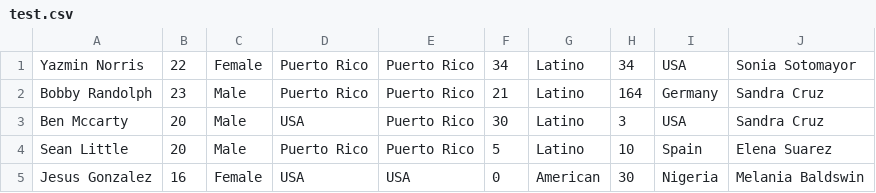
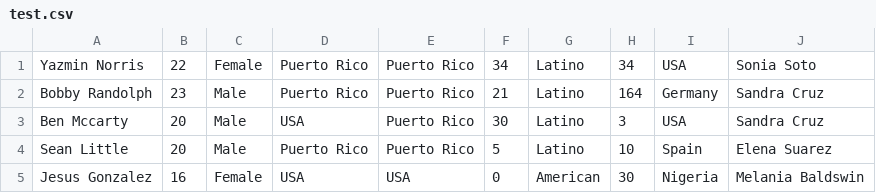
Before and after one commit to gonzaba/BEAR, a CSV file: test.csv, drawn as a sheet.

Commit message:
Added test file

```diff
--- a/test.csv
+++ b/test.csv
@@ -1,2 +1,2 @@
-Yazmin Norris,22,Female,Puerto Rico,Puerto Rico,34,Latino,34,USA,Sonia Sotomayor
+Yazmin Norris,22,Female,Puerto Rico,Puerto Rico,34,Latino,34,USA,Sonia Soto
 Bobby Randolph,23,Male,Puerto Rico,Puerto Rico,21,Latino,164,Germany,Sandra Cruz
```
Also changed, not shown: 1 other file.
